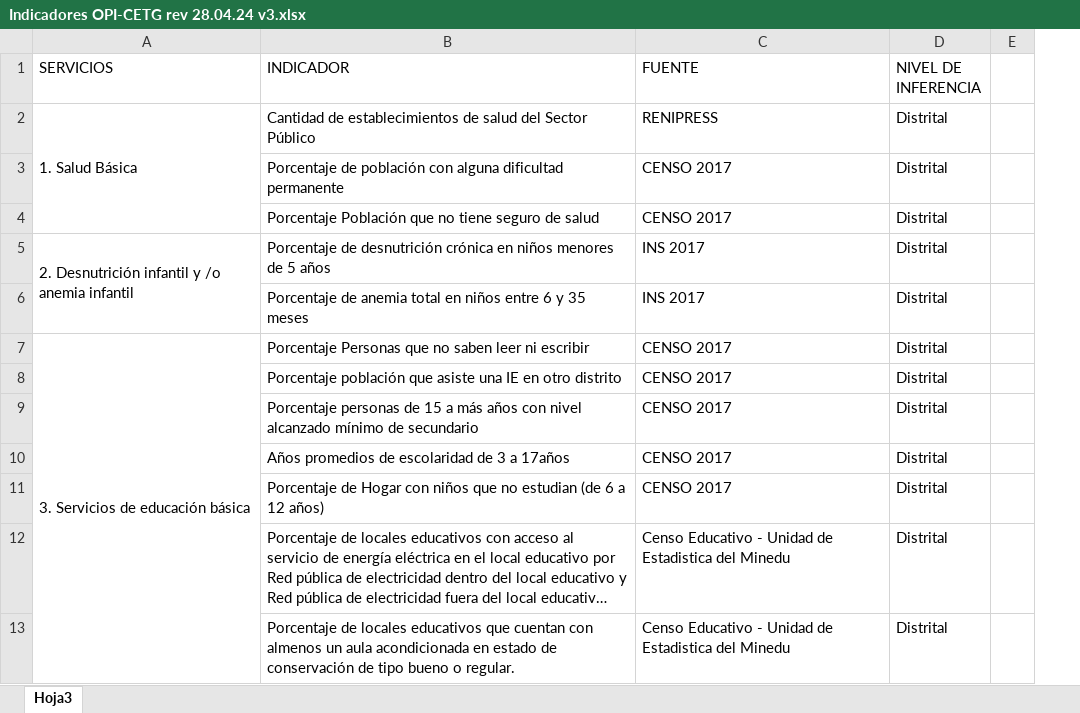
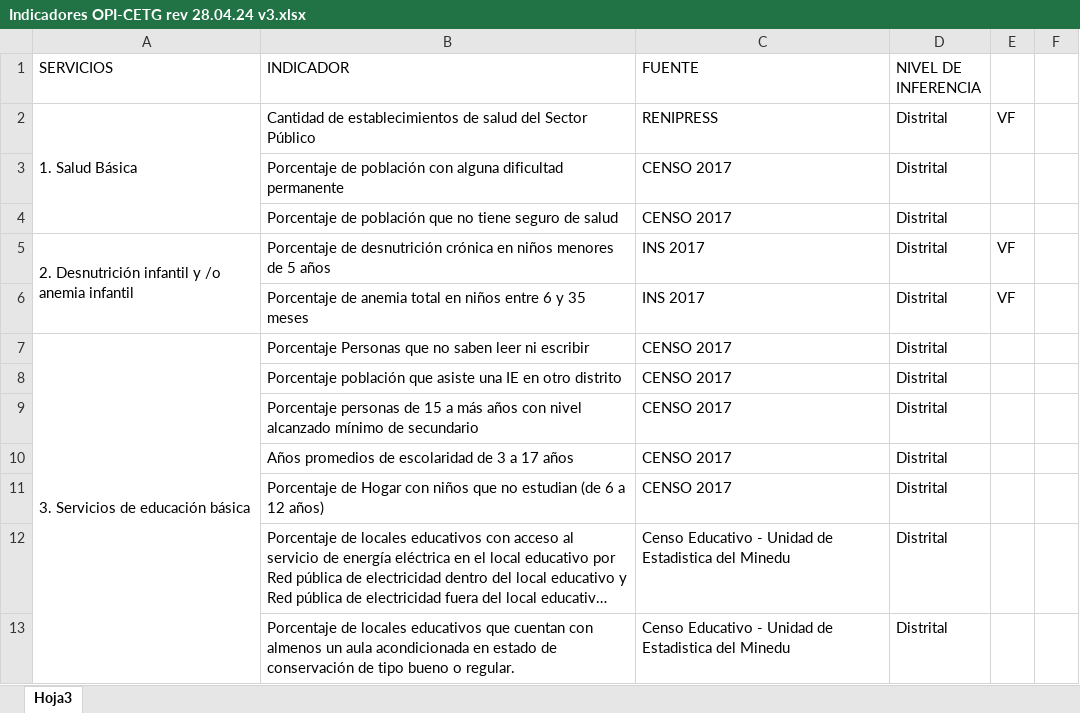
Before and after one commit to CarloEduardo/FIDT_2024, an Excel workbook: Indicadores OPI-CETG rev 28.04.24 v3.xlsx, sheet Hoja3, drawn as a sheet; only a part is shown; long unchanged cells end in …; values as stored, in another font and other column widths than the file's, no cell formats; the diff names each change by its address in the sheet, - before the commit and + after, or states it on an @@ line.

```diff
--- a/Indicadores OPI-CETG rev 28.04.24 v3.xlsx (sheet Hoja3)
+++ b/Indicadores OPI-CETG rev 28.04.24 v3.xlsx (sheet Hoja3)
+column E, rows 2-6: VF |  |  | VF | VF
-B4 (INDICADOR): Porcentaje Población que no…
+B4 (INDICADOR): Porcentaje de población que no…
-B10 (INDICADOR): Años promedios de escolaridad de 3 a 17años
+B10 (INDICADOR): Años promedios de escolaridad de 3 a 17 años
```
Also changed, not shown: cell formats, 41 other files.
